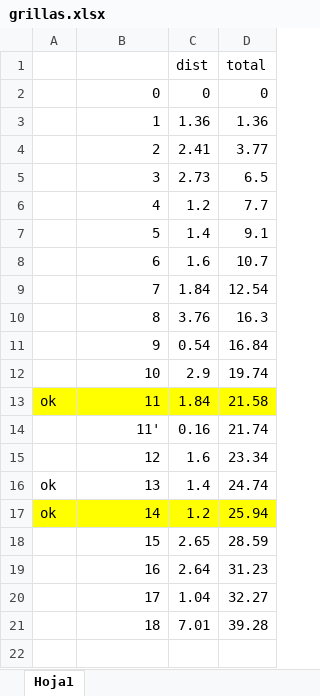
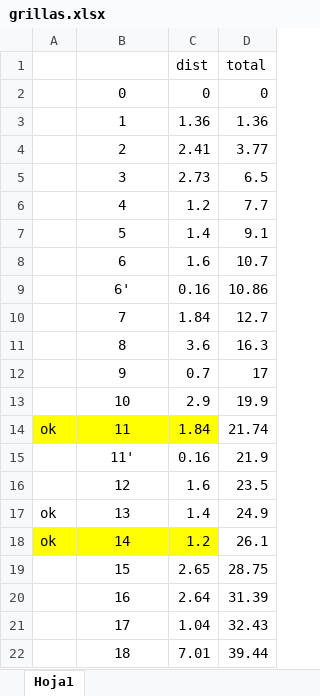
Before and after one commit to ppizarror/proyecto-CI5206, an Excel workbook: Modelo/grillas.xlsx, sheet Hoja1, drawn as a sheet; values as stored, in another font and other column widths than the file's, no borders; addresses are those after the commit; the diff names each change by its address in the sheet, - before the commit and + after, or states it on an @@ line.

Commit message:
Corrige distancias grilla

```diff
--- a/Modelo/grillas.xlsx (sheet Hoja1)
+++ b/Modelo/grillas.xlsx (sheet Hoja1)
-B2:B8 alignment: right
+B2:B8 alignment: center
+row 9:  | 6' | 0.16 | 10.86
-B10:B22 alignment: right
+B10:B22 alignment: center
-D10 (total): 12.54
+D10 (total): 12.7
-C11 (dist): 3.76
+C11 (dist): 3.6
-C12 (dist): 0.54
+C12 (dist): 0.7
-D12 (total): 16.84
+D12 (total): 17
-D13 (total): 19.74
+D13 (total): 19.9
-D14 (total): 21.58
+D14 (total): 21.74
-D14 fill: #FFFF00
+D14 fill: none
-D15 (total): 21.74
+D15 (total): 21.9
-D16 (total): 23.34
+D16 (total): 23.5
-D17 (total): 24.74
+D17 (total): 24.9
-D18 (total): 25.94
+D18 (total): 26.1
-D18 fill: #FFFF00
+D18 fill: none
-D19 (total): 28.59
+D19 (total): 28.75
-D20 (total): 31.23
+D20 (total): 31.39
-D21 (total): 32.27
+D21 (total): 32.43
-D22 (total): 39.28
+D22 (total): 39.44
```
Also changed, not shown: formulas that keep their value.
